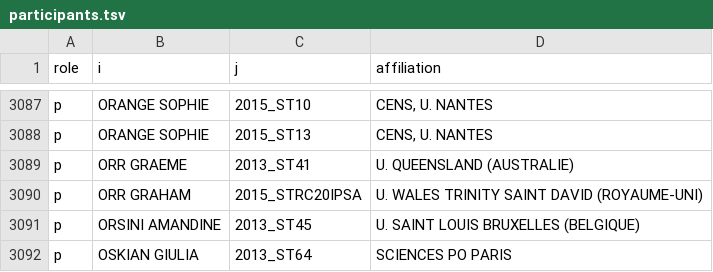
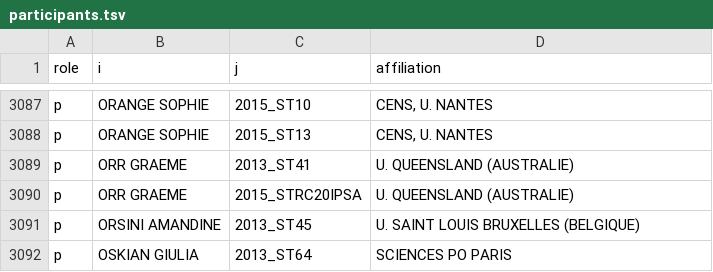
Before and after one commit to briatte/congres-afsp, a TSV file: data/participants.tsv, drawn as a sheet; only a part is shown, gaps mark what is left out.

```diff
--- a/data/participants.tsv
+++ b/data/participants.tsv
@@ -3089,3 +3089,3 @@ p	ORANGE SOPHIE	2015_ST13	CENS, U. NANTES
 p	ORR GRAEME	2013_ST41	U. QUEENSLAND (AUSTRALIE)
-p	ORR GRAHAM	2015_STRC20IPSA	U. WALES TRINITY SAINT DAVID (ROYAUME-UNI)
+p	ORR GRAEME	2015_STRC20IPSA	U. QUEENSLAND (AUSTRALIE)
 p	ORSINI AMANDINE	2013_ST45	U. SAINT LOUIS BRUXELLES (BELGIQUE)
```
Also changed, not shown: data/names.tsv.
